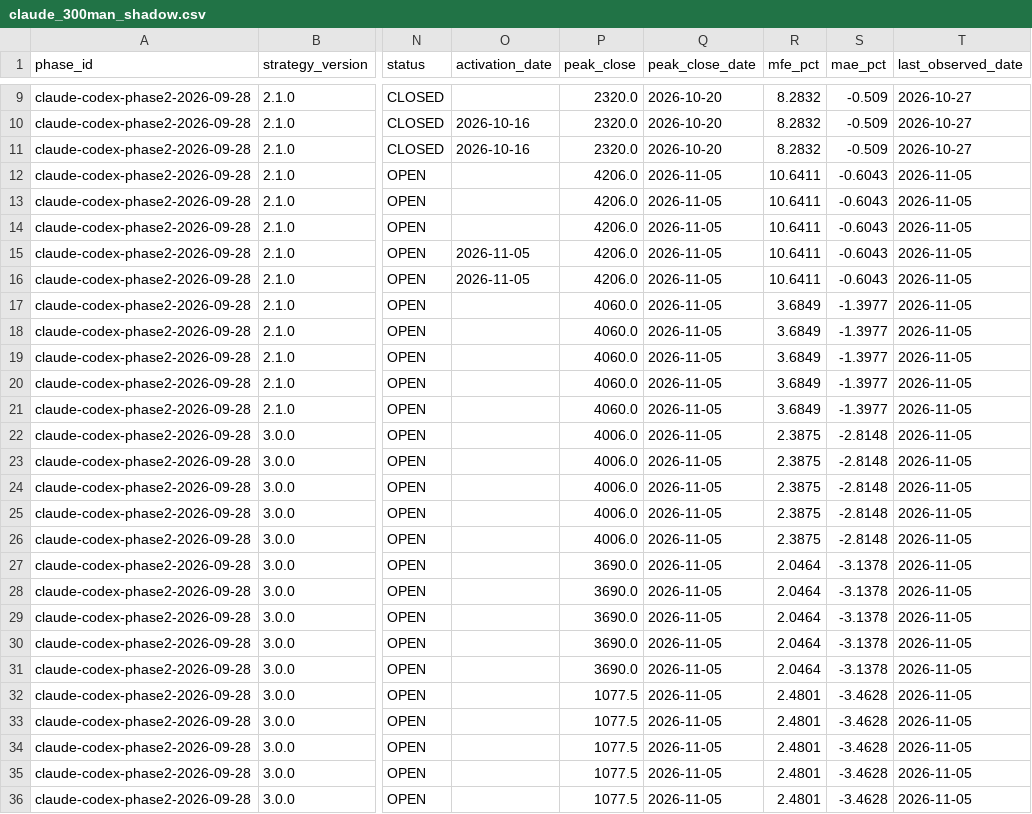
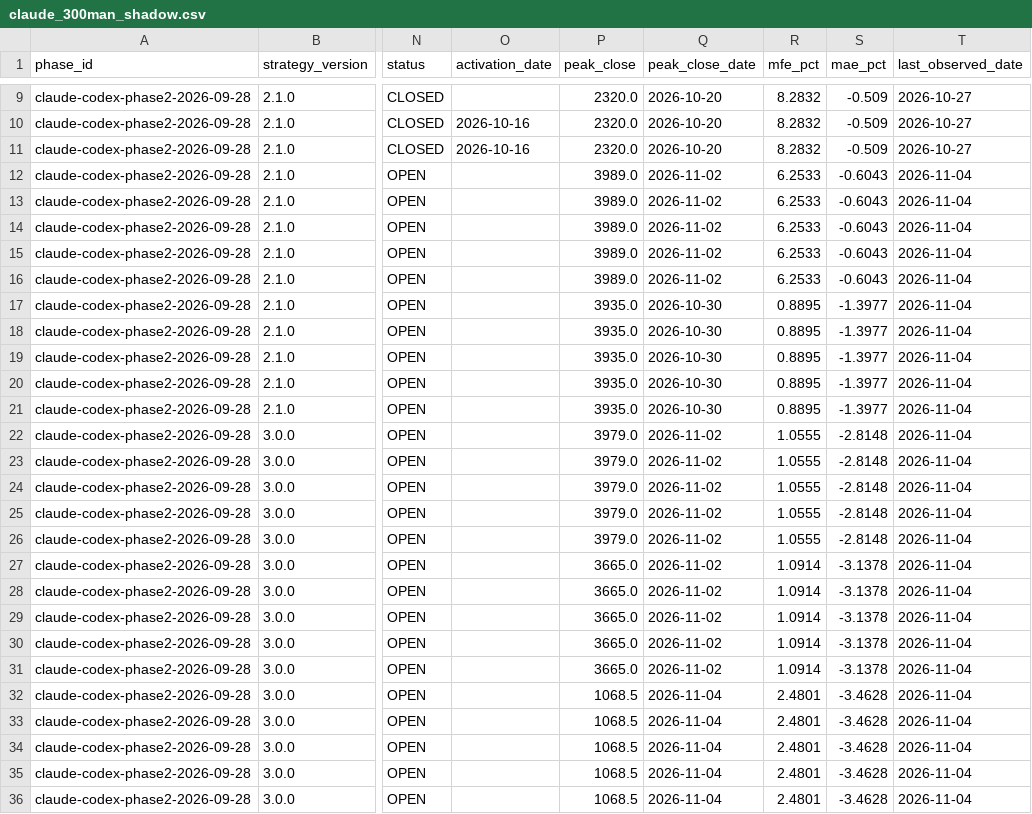
Before and after one commit to MANDAI0571/stock-news-monitor, a CSV file: data/claude_300man_shadow.csv, drawn as a sheet; only a part is shown, gaps mark what is left out; the diff names each change by its address in the sheet, - before the commit and + after, or states it on an @@ line.

```diff
--- a/data/claude_300man_shadow.csv
+++ b/data/claude_300man_shadow.csv
-P12:P16 (peak_close): 4206.0
+P12:P16 (peak_close): 3989.0
-Q12:Q16 (peak_close_date): 2026-11-05
+Q12:Q16 (peak_close_date): 2026-11-02
-R12:R16 (mfe_pct): 10.6411
+R12:R16 (mfe_pct): 6.2533
-T12:T36 (last_observed_date): 2026-11-05
+T12:T36 (last_observed_date): 2026-11-04
-O15:O16 (activation_date): 2026-11-05
+O15:O16 (activation_date): (empty)
-P17:P21 (peak_close): 4060.0
+P17:P21 (peak_close): 3935.0
-Q17:Q21 (peak_close_date): 2026-11-05
+Q17:Q21 (peak_close_date): 2026-10-30
-R17:R21 (mfe_pct): 3.6849
+R17:R21 (mfe_pct): 0.8895
-P22:P26 (peak_close): 4006.0
+P22:P26 (peak_close): 3979.0
-Q22:Q31 (peak_close_date): 2026-11-05
+Q22:Q31 (peak_close_date): 2026-11-02
-R22:R26 (mfe_pct): 2.3875
+R22:R26 (mfe_pct): 1.0555
-P27:P31 (peak_close): 3690.0
+P27:P31 (peak_close): 3665.0
-R27:R31 (mfe_pct): 2.0464
+R27:R31 (mfe_pct): 1.0914
-P32:P36 (peak_close): 1077.5
+P32:P36 (peak_close): 1068.5
-Q32:Q36 (peak_close_date): 2026-11-05
+Q32:Q36 (peak_close_date): 2026-11-04
```
Also changed, not shown: data/claude_300man_journal.csv, 2 other files.
